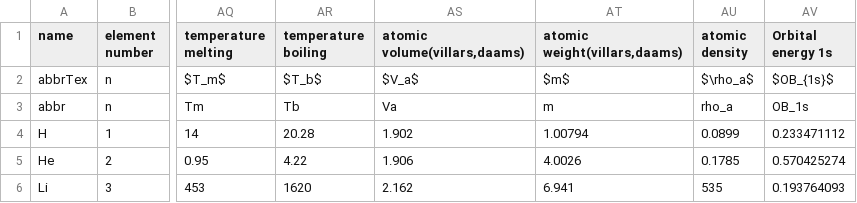
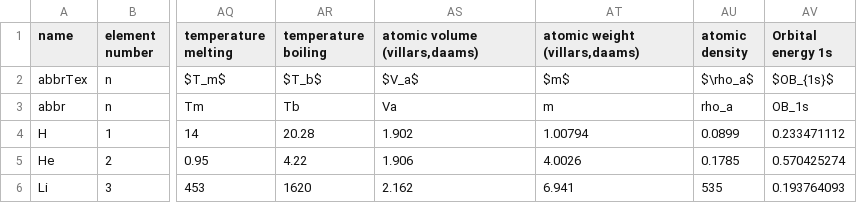
Before and after one commit to boliqq07/BGP, a CSV file: Instances/Instance1_bandgap/band_gap/ele_table.csv, drawn as a sheet; only a part is shown, gaps mark what is left out; the diff names each change by its address in the sheet, - before the commit and + after, or states it on an @@ line.

```diff
--- a/Instances/Instance1_bandgap/band_gap/ele_table.csv
+++ b/Instances/Instance1_bandgap/band_gap/ele_table.csv
-AS1: atomic volume(villars,daams)
+AS1: atomic volume (villars,daams)
-AT1: atomic weight(villars,daams)
+AT1: atomic weight (villars,daams)
```
Also changed, not shown: 5 other files.
